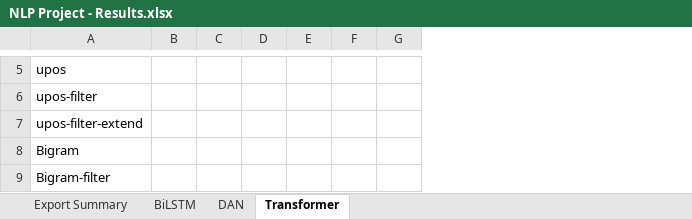
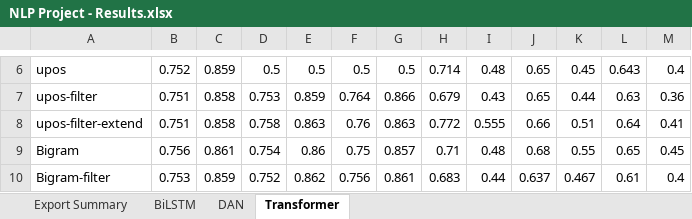
Before and after one commit to omrimaoz/POS_tagging_enhancement_to_NLP_classification_tasks, an Excel workbook: NLP Project - Results.xlsx, sheet Transformer, drawn as a sheet; only a part is shown, gaps mark what is left out; values as stored, in another font and other column widths than the file's, no cell formats; addresses are those after the commit; the diff covers the shown part only; the diff names each change by its address in the sheet, - before the commit and + after, or states it on an @@ line.

```diff
--- a/NLP Project - Results.xlsx (sheet Transformer)
+++ b/NLP Project - Results.xlsx (sheet Transformer)
+column C, rows 6-10: 0.859 | 0.858 | 0.858 | 0.861 | 0.859
+column E, rows 6-10: 0.5 | 0.859 | 0.863 | 0.86 | 0.862
+column G, rows 6-10: 0.5 | 0.866 | 0.863 | 0.857 | 0.861
+column I, rows 6-10: 0.48 | 0.43 | 0.555 | 0.48 | 0.44
+column K, rows 6-10: 0.45 | 0.44 | 0.51 | 0.55 | 0.467
+column M, rows 6-10: 0.4 | 0.36 | 0.41 | 0.45 | 0.4
-B6: (empty)
+B6: 0.752
-D6: (empty)
+D6: 0.5
-F6: (empty)
+F6: 0.5
-H6: (empty)
+H6: 0.714
-J6:J7: (empty)
+J6:J7: 0.65
-L6: (empty)
+L6: 0.643
-B7:B8: (empty)
+B7:B8: 0.751
-D7: (empty)
+D7: 0.753
-F7: (empty)
+F7: 0.764
-H7: (empty)
+H7: 0.679
-L7: (empty)
+L7: 0.63
-D8: (empty)
+D8: 0.758
-F8: (empty)
+F8: 0.76
-H8: (empty)
+H8: 0.772
-J8: (empty)
+J8: 0.66
-L8: (empty)
+L8: 0.64
-B9: (empty)
+B9: 0.756
-D9: (empty)
+D9: 0.754
-F9: (empty)
+F9: 0.75
-H9: (empty)
+H9: 0.71
-J9: (empty)
+J9: 0.68
-L9: (empty)
+L9: 0.65
-B10: (empty)
+B10: 0.753
-D10: (empty)
+D10: 0.752
-F10: (empty)
+F10: 0.756
-H10: (empty)
+H10: 0.683
-J10: (empty)
+J10: 0.637
-L10: (empty)
+L10: 0.61
```
Also changed, not shown: 1 added row, 18 edited cells and merged cells elsewhere in this sheet, sheet DAN, sheet BiLSTM, cell formats, 16 other files.
